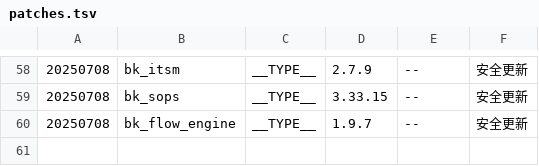
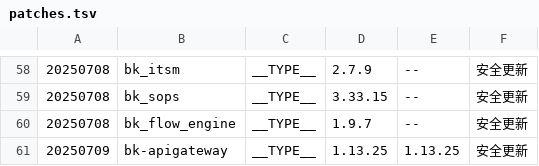
Before and after one commit to TencentBlueKing/BKDocs, a TSV file: ZH/DeploymentGuides/7.2/scripts/patches.tsv, drawn as a sheet; only a part is shown, gaps mark what is left out.

```diff
--- a/ZH/DeploymentGuides/7.2/scripts/patches.tsv
+++ b/ZH/DeploymentGuides/7.2/scripts/patches.tsv
@@ -60 +60,2 @@
 20250708	bk_flow_engine	__TYPE__	1.9.7	--	安全更新
+20250709	bk-apigateway	__TYPE__	1.13.25	1.13.25	安全更新
```
Also changed, not shown: 3 other files.
